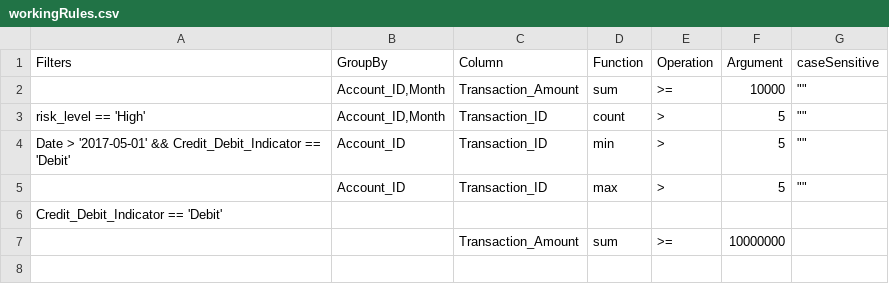
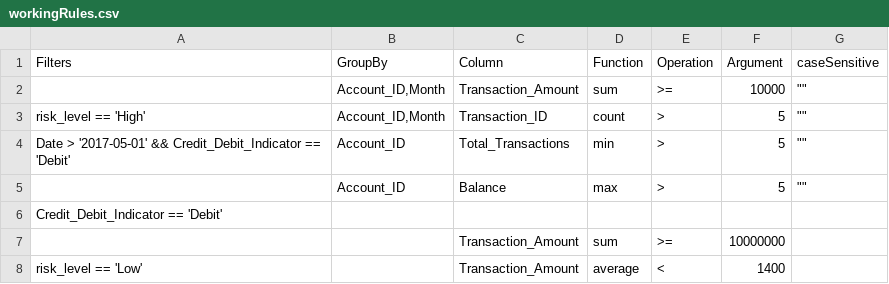
Before and after one commit to Mu-Sigma/Rdrools, a CSV file: src/main/resources/Rdrools/data/SampleRules/workingRules.csv, drawn as a sheet.

```diff
--- a/src/main/resources/Rdrools/data/SampleRules/workingRules.csv
+++ b/src/main/resources/Rdrools/data/SampleRules/workingRules.csv
@@ -3,5 +3,6 @@ Filters,GroupBy,Column,Function,Operation,Argument,caseSensitive
 risk_level == 'High',"Account_ID,Month",Transaction_ID,count,>,5,""""""
-Date > '2017-05-01' && Credit_Debit_Indicator == 'Debit',Account_ID,Transaction_ID,min,>,5,""""""
-,Account_ID,Transaction_ID,max,>,5,""""""
+Date > '2017-05-01' && Credit_Debit_Indicator == 'Debit',Account_ID,Total_Transactions,min,>,5,""""""
+,Account_ID,Balance,max,>,5,""""""
 Credit_Debit_Indicator == 'Debit',,,,,,
 ,,Transaction_Amount,sum,>=,10000000,
+risk_level == 'Low',,Transaction_Amount,average,<,1400,
```
Also changed, not shown: 7 other files.
